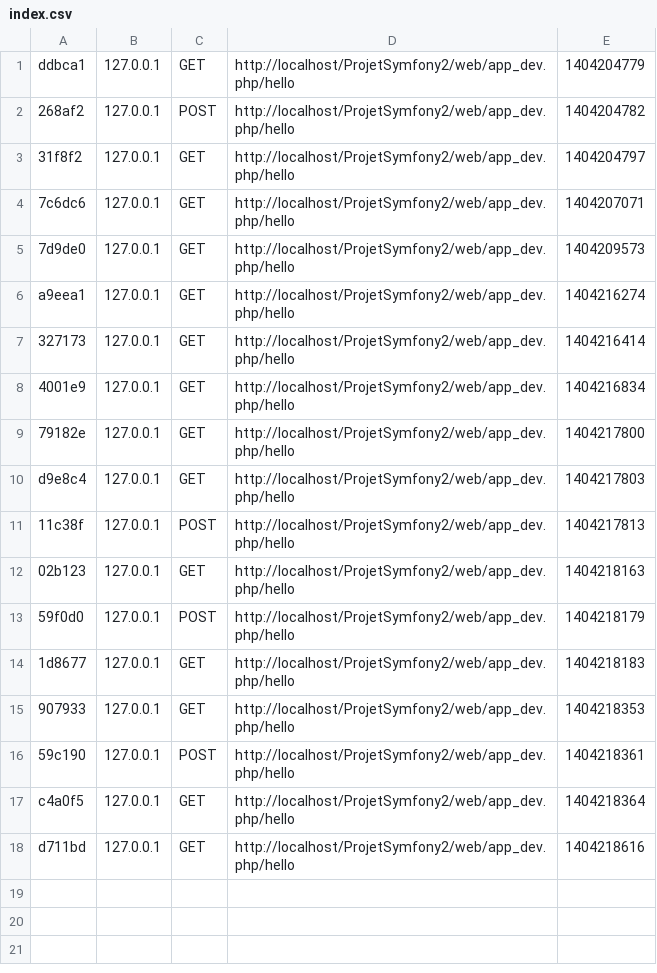
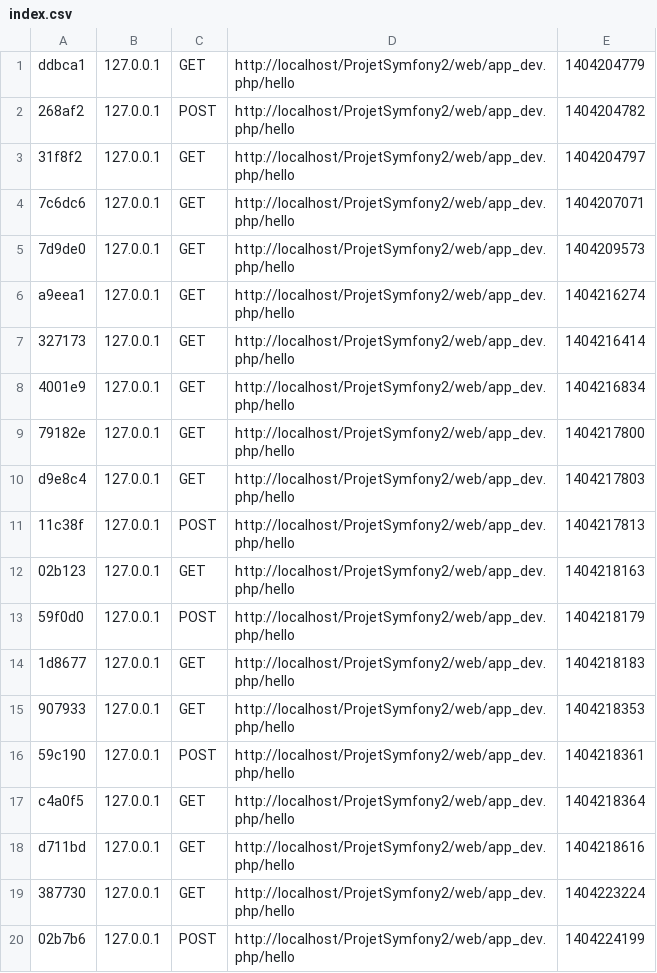
Before and after one commit to romain59292/ProjetSymfony2, a CSV file: app/cache/dev/profiler/index.csv, drawn as a sheet; the diff names each change by its address in the sheet, - before the commit and + after, or states it on an @@ line.

```diff
--- a/app/cache/dev/profiler/index.csv
+++ b/app/cache/dev/profiler/index.csv
+row 19: 387730 | 127.0.0.1 | GET | http://localhost/ProjetSymfony2/web/app_dev.php/hello | 1404223224
+row 20: 02b7b6 | 127.0.0.1 | POST | http://localhost/ProjetSymfony2/web/app_dev.php/hello | 1404224199
```
Also changed, not shown: 4 other files.
